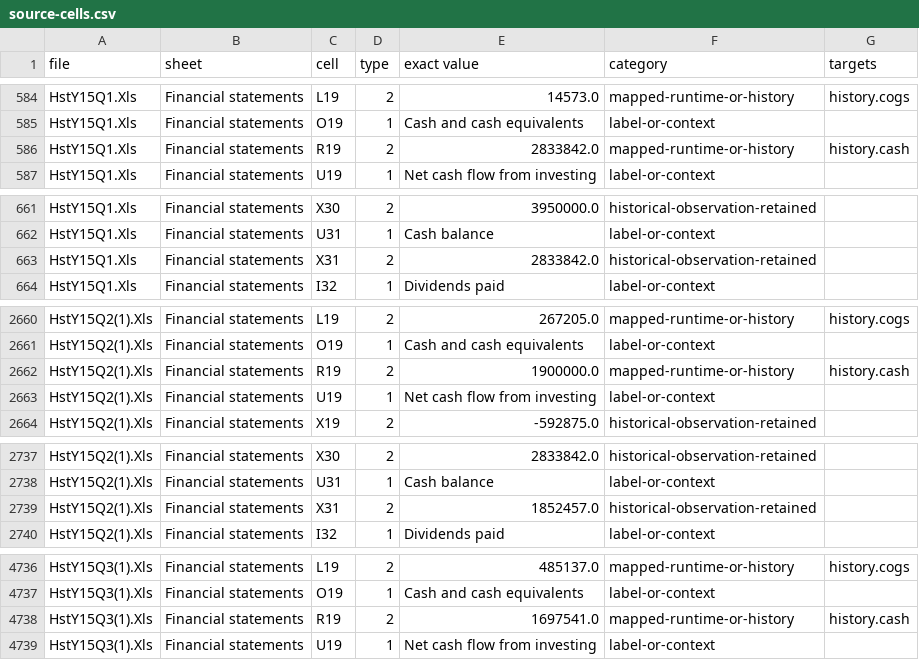
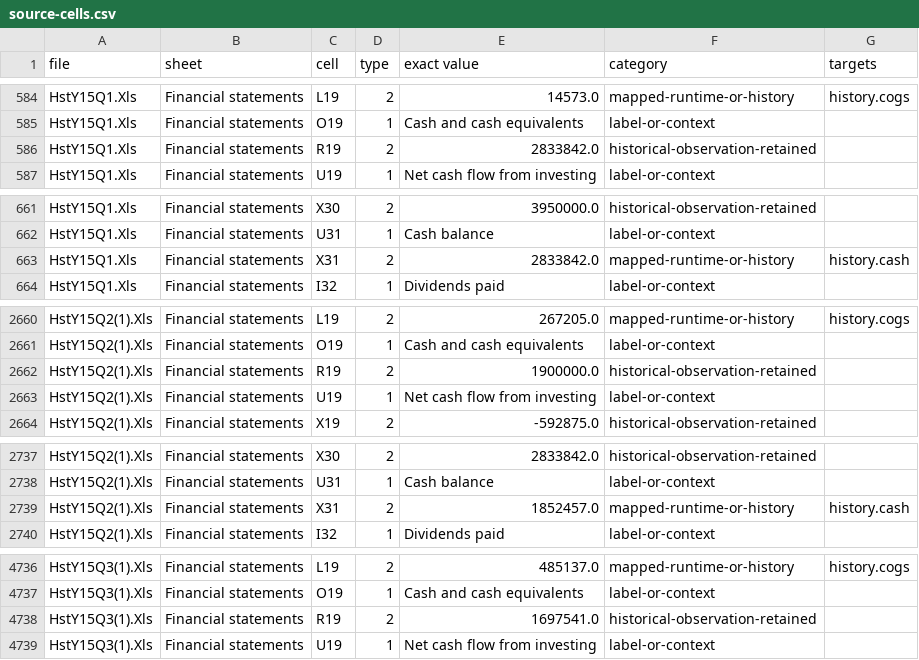
Before and after one commit to abhisingh9696/gmc-decision-lab, a CSV file: app/public/audit/source-cells.csv, drawn as a sheet; only a part is shown, gaps mark what is left out; the diff covers the shown part only.

Commit message:
Correct 2015 Q2 cash to X31 cash-balance line, anchor charts to official actuals, fix balance-sheet display

```diff
--- a/app/public/audit/source-cells.csv
+++ b/app/public/audit/source-cells.csv
@@ -585,3 +585,3 @@ HstY15Q1.Xls,Financial statements,L19,2,14573.0,mapped-runtime-or-history,histor
 HstY15Q1.Xls,Financial statements,O19,1,  Cash and cash equivalents,label-or-context,
-HstY15Q1.Xls,Financial statements,R19,2,2833842.0,mapped-runtime-or-history,history.cash
+HstY15Q1.Xls,Financial statements,R19,2,2833842.0,historical-observation-retained,
 HstY15Q1.Xls,Financial statements,U19,1,Net cash flow from investing,label-or-context,
@@ -662,3 +662,3 @@ HstY15Q1.Xls,Financial statements,X30,2,3950000.0,historical-observation-retaine
 HstY15Q1.Xls,Financial statements,U31,1,Cash balance,label-or-context,
-HstY15Q1.Xls,Financial statements,X31,2,2833842.0,historical-observation-retained,
+HstY15Q1.Xls,Financial statements,X31,2,2833842.0,mapped-runtime-or-history,history.cash
 HstY15Q1.Xls,Financial statements,I32,1,Dividends paid,label-or-context,
@@ -2661,3 +2661,3 @@ HstY15Q2(1).Xls,Financial statements,L19,2,267205.0,mapped-runtime-or-history,hi
 HstY15Q2(1).Xls,Financial statements,O19,1,  Cash and cash equivalents,label-or-context,
-HstY15Q2(1).Xls,Financial statements,R19,2,1900000.0,mapped-runtime-or-history,history.cash
+HstY15Q2(1).Xls,Financial statements,R19,2,1900000.0,historical-observation-retained,
 HstY15Q2(1).Xls,Financial statements,U19,1,Net cash flow from investing,label-or-context,
@@ -2738,3 +2738,3 @@ HstY15Q2(1).Xls,Financial statements,X30,2,2833842.0,historical-observation-reta
 HstY15Q2(1).Xls,Financial statements,U31,1,Cash balance,label-or-context,
-HstY15Q2(1).Xls,Financial statements,X31,2,1852457.0,historical-observation-retained,
+HstY15Q2(1).Xls,Financial statements,X31,2,1852457.0,mapped-runtime-or-history,history.cash
 HstY15Q2(1).Xls,Financial statements,I32,1,Dividends paid,label-or-context,
@@ -4737,3 +4737,3 @@ HstY15Q3(1).Xls,Financial statements,L19,2,485137.0,mapped-runtime-or-history,hi
 HstY15Q3(1).Xls,Financial statements,O19,1,  Cash and cash equivalents,label-or-context,
-HstY15Q3(1).Xls,Financial statements,R19,2,1697541.0,mapped-runtime-or-history,history.cash
+HstY15Q3(1).Xls,Financial statements,R19,2,1697541.0,historical-observation-retained,
 HstY15Q3(1).Xls,Financial statements,U19,1,Net cash flow from investing,label-or-context,
```
Also changed, not shown: 9 edited cells elsewhere in this file, 11 other files.
